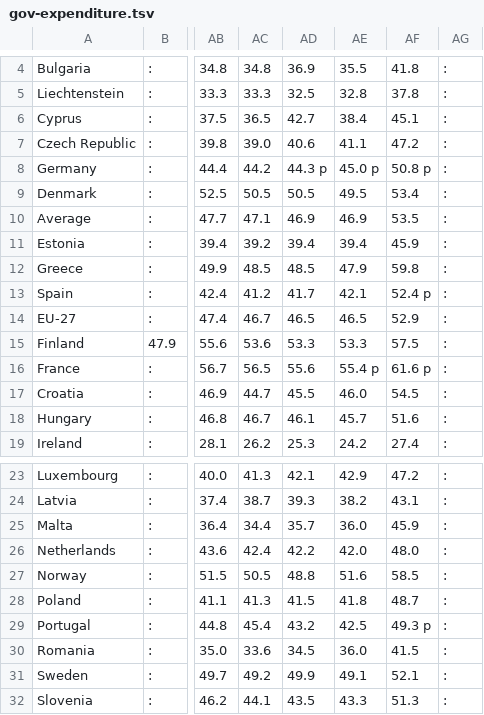
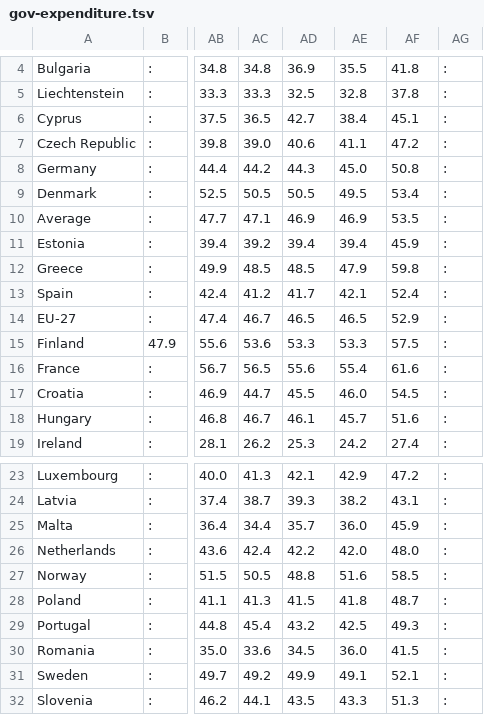
Before and after one commit to yovchevradoslav/eurozone-analysis, a TSV file: data/gov-expenditure.tsv, drawn as a sheet; only a part is shown, gaps mark what is left out; the diff names each change by its address in the sheet, - before the commit and + after, or states it on an @@ line.

```diff
--- a/data/gov-expenditure.tsv
+++ b/data/gov-expenditure.tsv
-AD8: 44.3 p
+AD8: 44.3
-AE8: 45.0 p
+AE8: 45.0
-AF8: 50.8 p
+AF8: 50.8
-AF13: 52.4 p
+AF13: 52.4
-AE16: 55.4 p
+AE16: 55.4
-AF16: 61.6 p
+AF16: 61.6
-AF29: 49.3 p
+AF29: 49.3
```
Also changed, not shown: 3 other files.
